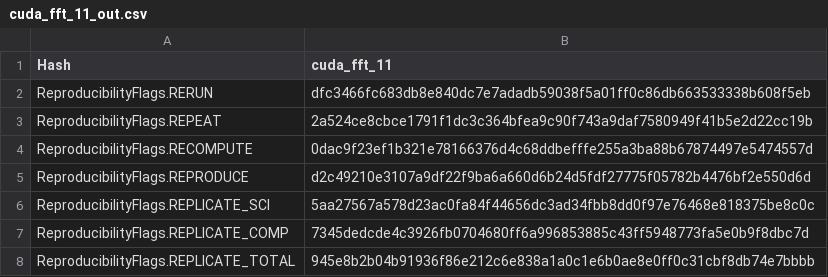
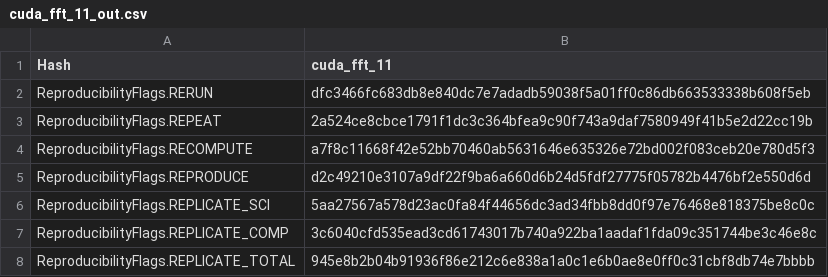
Before and after one commit to pritchardn/windlass, a CSV file: Experiments/EX13Rerun/cuda_fft_11_out.csv, drawn as a sheet.

```diff
--- a/Experiments/EX13Rerun/cuda_fft_11_out.csv
+++ b/Experiments/EX13Rerun/cuda_fft_11_out.csv
@@ -3,6 +3,6 @@ ReproducibilityFlags.RERUN,dfc3466fc683db8e840dc7e7adadb59038f5a01ff0c86db663533
 ReproducibilityFlags.REPEAT,2a524ce8cbce1791f1dc3c364bfea9c90f743a9daf7580949f41b5e2d22cc19b
-ReproducibilityFlags.RECOMPUTE,0dac9f23ef1b321e78166376d4c68ddbefffe255a3ba88b67874497e5474557d
+ReproducibilityFlags.RECOMPUTE,a7f8c11668f42e52bb70460ab5631646e635326e72bd002f083ceb20e780d5f3
 ReproducibilityFlags.REPRODUCE,d2c49210e3107a9df22f9ba6a660d6b24d5fdf27775f05782b4476bf2e550d6d
 ReproducibilityFlags.REPLICATE_SCI,5aa27567a578d23ac0fa84f44656dc3ad34fbb8dd0f97e76468e818375be8c0c
-ReproducibilityFlags.REPLICATE_COMP,7345dedcde4c3926fb0704680ff6a996853885c43ff5948773fa5e0b9f8dbc7d
+ReproducibilityFlags.REPLICATE_COMP,3c6040cfd535ead3cd61743017b740a922ba1aadaf1fda09c351744be3c46e8c
 ReproducibilityFlags.REPLICATE_TOTAL,945e8b2b04b91936f86e212c6e838a1a0c1e6b0ae8e0ff0c31cbf8db74e7bbbb
```
Also changed, not shown: Experiments/EX13Rerun/cuda_fft_0_out.csv, Experiments/EX13Rerun/cuda_fft_10_out.csv, 56 other files.
